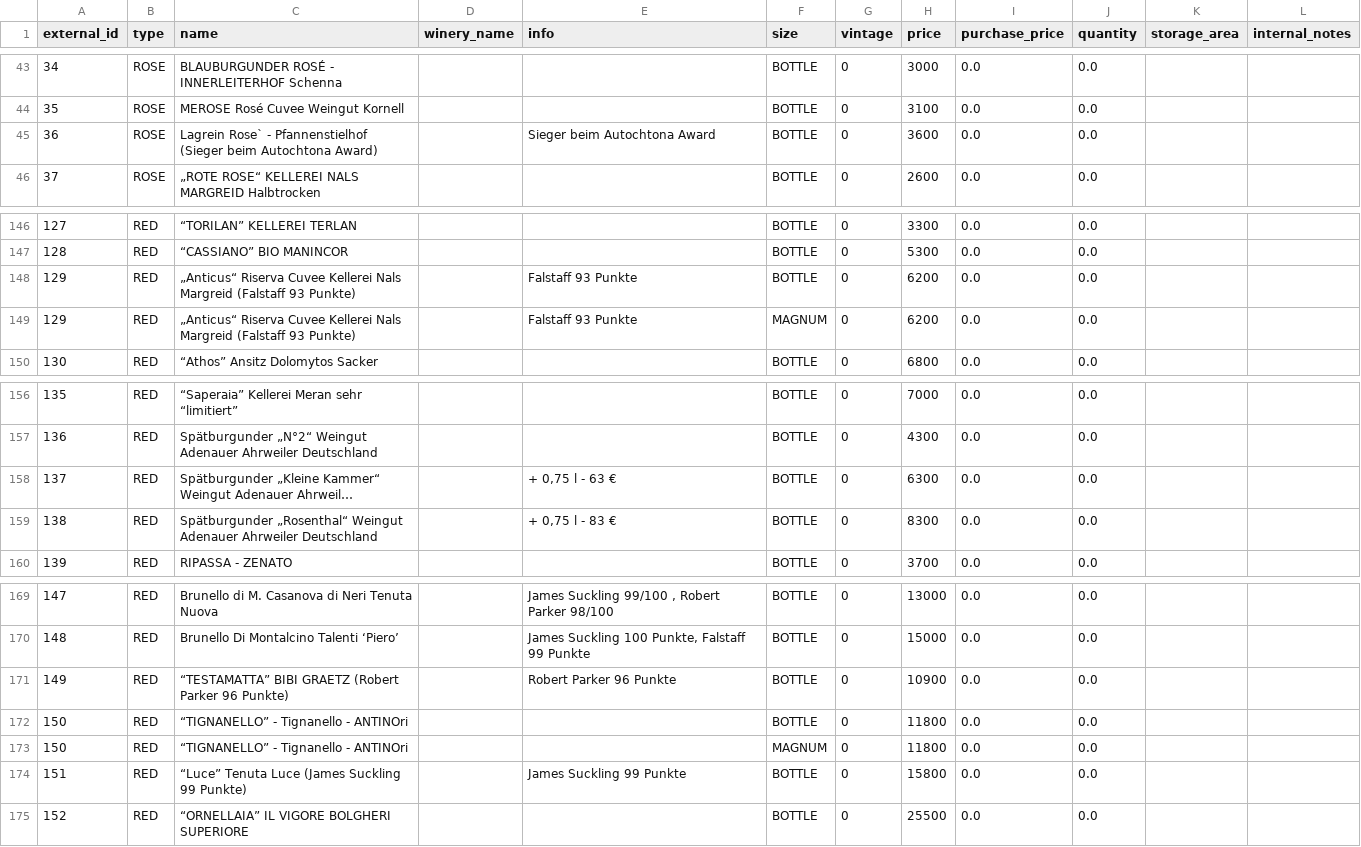
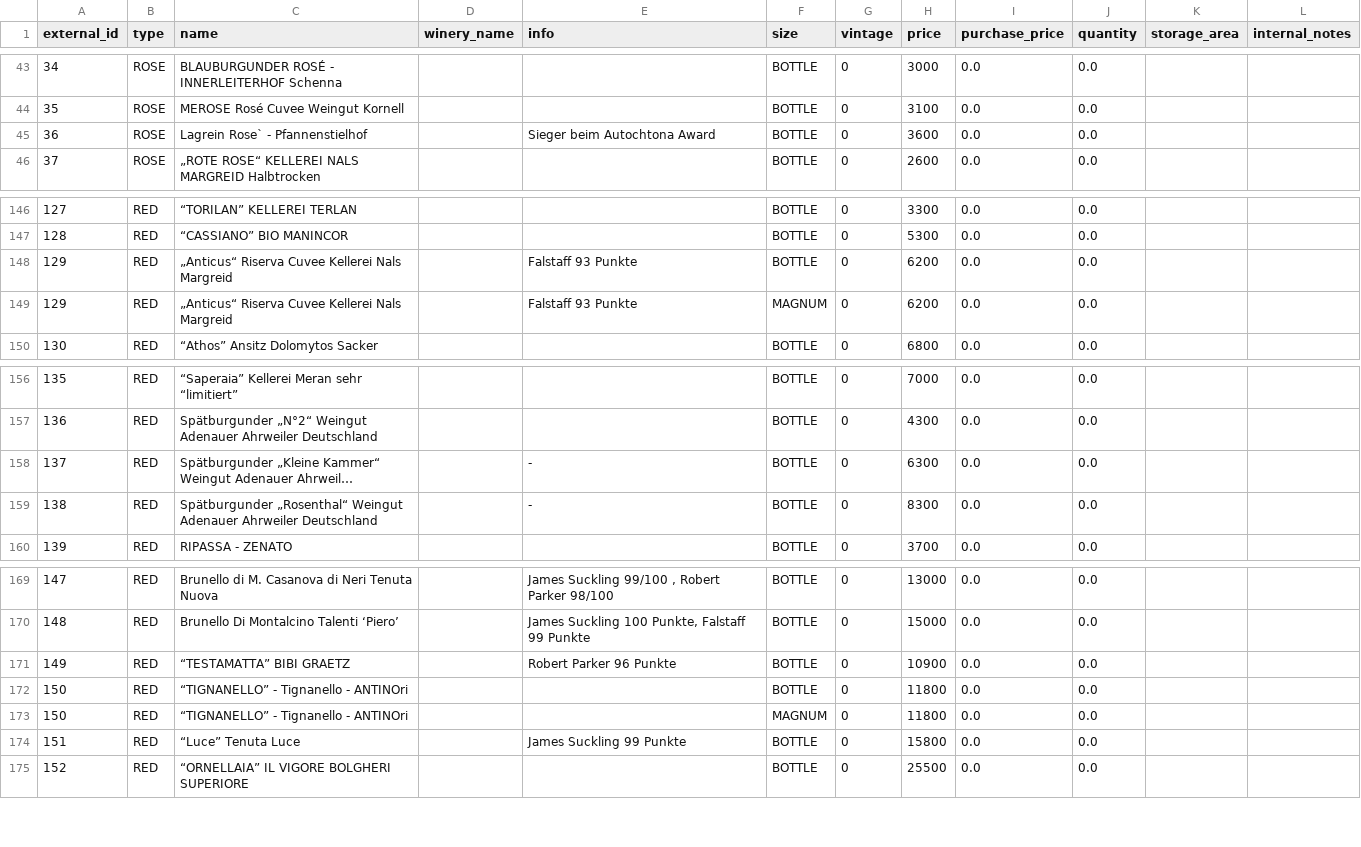
Before and after one commit to lelebus/wcms-onboarding, a CSV file: onboardings/hasenegg/v2-cleaned.csv, drawn as a sheet; only a part is shown, gaps mark what is left out; long unchanged cells end in …; the diff covers the shown part only; the diff names each change by its address in the sheet, - before the commit and + after, or states it on an @@ line.

Commit message:
fix: move remove things such as size and vintage from wine name and info

```diff
--- a/onboardings/hasenegg/v2-cleaned.csv
+++ b/onboardings/hasenegg/v2-cleaned.csv
-C45 (name): …- Pfannenstielhof (Sieger beim Autochtona Award)
+C45 (name): …- Pfannenstielhof
-C148:C149 (name): …Nals Margreid (Falstaff 93 Punkte)
+C148:C149 (name): …Nals Margreid
-E158 (info): + 0,75 l - 63 €
+E158 (info): -
-E159 (info): + 0,75 l - 83 €
+E159 (info): -
-C171 (name): “TESTAMATTA” BIBI GRAETZ (Robert Parker 96 Punkte)
+C171 (name): “TESTAMATTA” BIBI GRAETZ
-C174 (name): “Luce” Tenuta Luce (James Suckling 99 Punkte)
+C174 (name): “Luce” Tenuta Luce
```
Also changed, not shown: 7 added rows and 25 edited cells elsewhere in this file, 3 other files.
